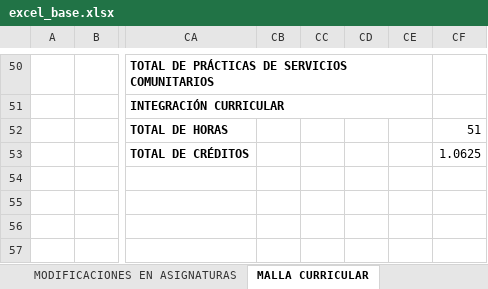
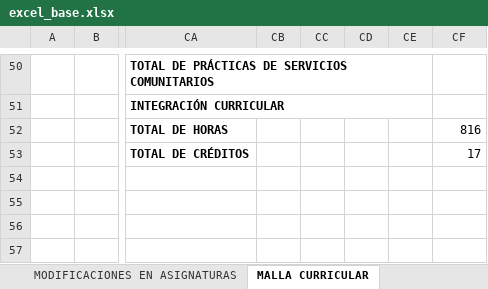
Before and after one commit to ChrisVaccaro/MallaTelematica, an Excel workbook: plantillas/excel_base.xlsx, sheet MALLA CURRICULAR, drawn as a sheet; only a part is shown, gaps mark what is left out; values as stored, in another font and other column widths than the file's, no borders; charts and pictures not drawn; the diff names each change by its address in the sheet, - before the commit and + after, or states it on an @@ line.

Commit message:
Add files via upload

```diff
--- a/plantillas/excel_base.xlsx (sheet MALLA CURRICULAR)
+++ b/plantillas/excel_base.xlsx (sheet MALLA CURRICULAR)
-CF52: 51
+CF52: 816
-CF53: 1.0625
+CF53: 17
```
